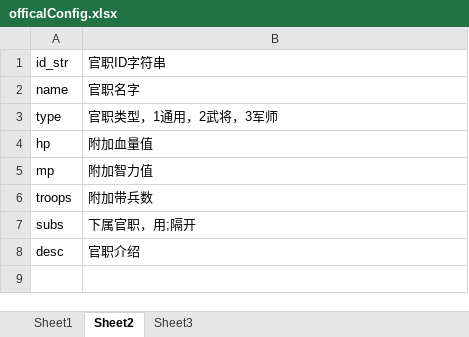
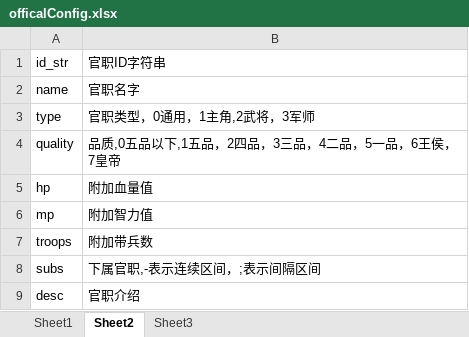
Before and after one commit to shilong1028/shilong1028.sanguo.io, an Excel workbook: tbl打包工具/excel/officalConfig.xlsx, sheet Sheet2, drawn as a sheet; values as stored, in another font and other column widths than the file's, no borders; addresses are those after the commit; the diff names each change by its address in the sheet, - before the commit and + after, or states it on an @@ line.

```diff
--- a/tbl打包工具/excel/officalConfig.xlsx (sheet Sheet2)
+++ b/tbl打包工具/excel/officalConfig.xlsx (sheet Sheet2)
-B3: 官职类型，1通用，2武将，3军师
+B3: 官职类型，0通用，1主角,2武将，3军师
+row 4: quality | 品质,0五品以下,1五品，2四品，3三品，4二品，5一品，6王侯，7皇帝
-B8: 下属官职，用;隔开
+B8: 下属官职,-表示连续区间，;表示间隔区间
```
Also changed, not shown: sheet Sheet1, tbl打包工具/excel/storyConfig1.xlsx, tbl打包工具/excel/storyConfig2.xlsx, 21 other files.
